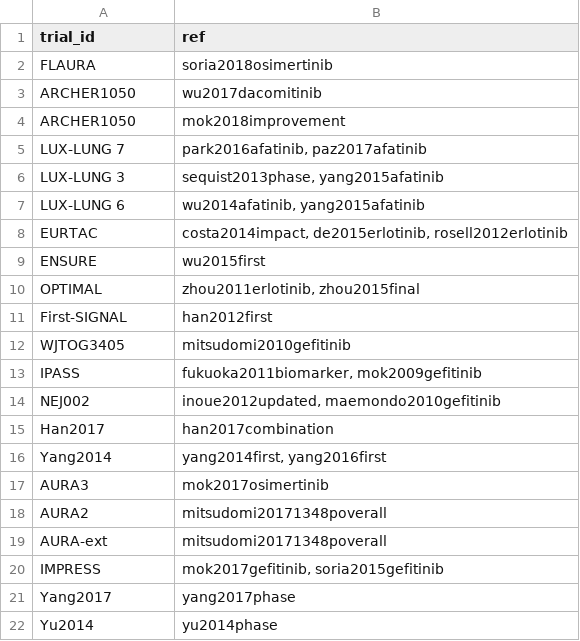
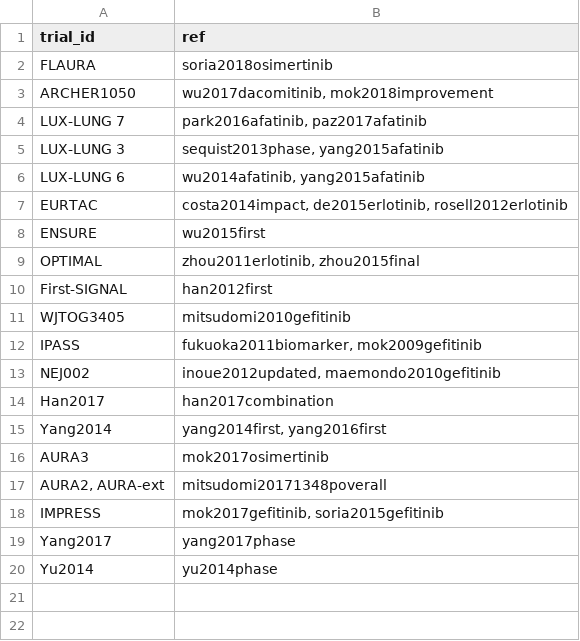
Before and after one commit to InnovationValueInitiative/IVI-NSCLC, a CSV file: docs/model-doc/tables-raw/trials.csv, drawn as a sheet.

Commit message:
Update trials.csv

```diff
--- a/docs/model-doc/tables-raw/trials.csv
+++ b/docs/model-doc/tables-raw/trials.csv
@@ -2,4 +2,3 @@ trial_id,ref
 FLAURA,soria2018osimertinib
-ARCHER1050,wu2017dacomitinib
-ARCHER1050,mok2018improvement
+ARCHER1050,"wu2017dacomitinib, mok2018improvement"
 LUX-LUNG 7,"park2016afatinib, paz2017afatinib"
@@ -17,4 +16,3 @@ Yang2014,"yang2014first, yang2016first"
 AURA3,mok2017osimertinib
-AURA2,mitsudomi20171348poverall
-AURA-ext,mitsudomi20171348poverall
+"AURA2, AURA-ext",mitsudomi20171348poverall
 IMPRESS,"mok2017gefitinib, soria2015gefitinib"
```
